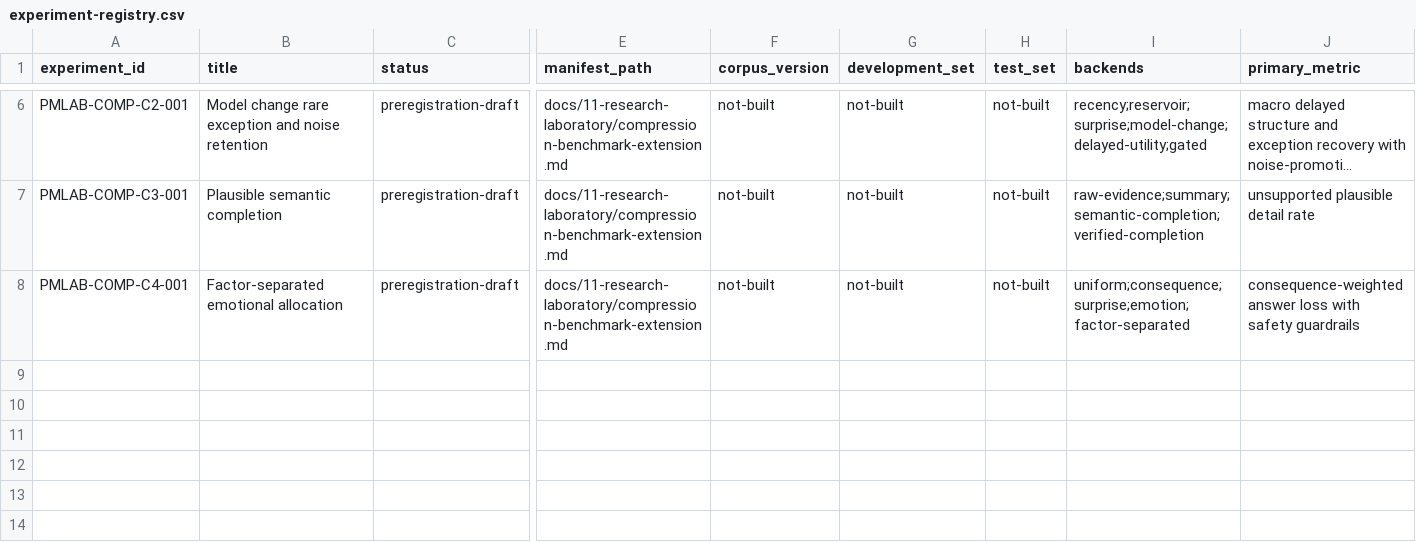
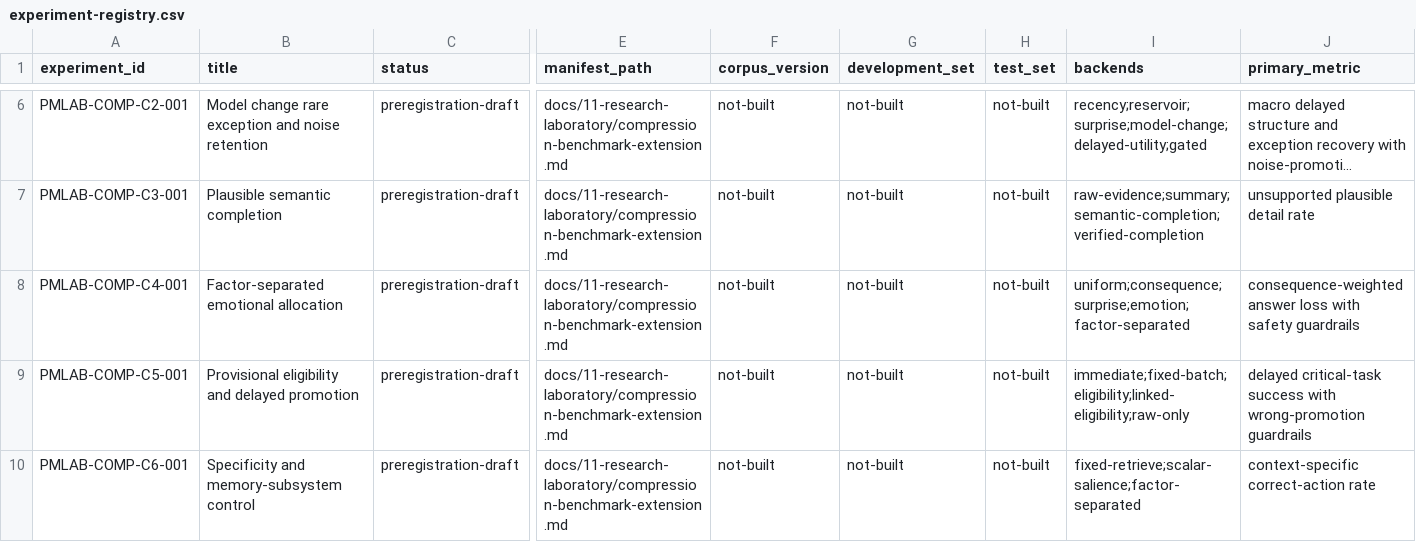
Before and after one commit to krapcys1-maker/adaptive-agent-memory-research, a CSV file: data/lab/experiment-registry.csv, drawn as a sheet; only a part is shown, gaps mark what is left out; long unchanged cells end in …; rows hold the shown columns only; the diff names each change by its address in the sheet, - before the commit and + after, or states it on an @@ line.

```diff
--- a/data/lab/experiment-registry.csv
+++ b/data/lab/experiment-registry.csv
+row 9: PMLAB-COMP-C5-001 | Provisional eligibility and delayed promotion | preregistration-draft | docs/11-research-laboratory/compression-benchmark-extension.md | not-built | not-built | not-built | immediate;fixed-batch;eligibility;linked-eligibility;raw-only | delayed critical-task success with wrong-promotion guardrails
+row 10: PMLAB-COMP-C6-001 | Specificity and memory-subsystem control | preregistration-draft | docs/11-research-laboratory/compression-benchmark-extension.md | not-built | not-built | not-built | fixed-retrieve;scalar-salience;factor-separated | context-specific correct-action rate
```
Also changed, not shown: docs/07-literature/evidence-ledger.csv, 14 other files.
